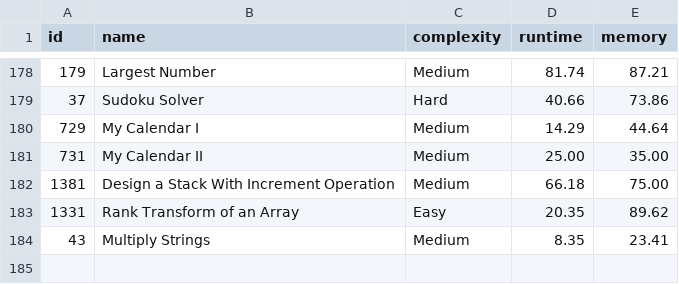
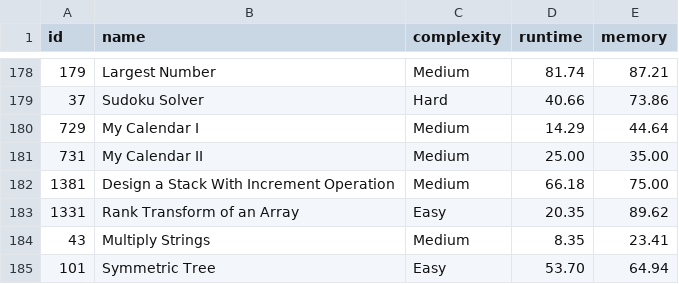
Before and after one commit to m-vadim/leet-code-playground, a CSV file: readme-data.csv, drawn as a sheet; only a part is shown, gaps mark what is left out.

Commit message:
101. Symmetric Tree

```diff
--- a/readme-data.csv
+++ b/readme-data.csv
@@ -184 +184,2 @@ id, name, complexity, runtime, memory
 43, "Multiply Strings", Medium, 8.35, 23.41
+101, "Symmetric Tree", Easy, 53.70, 64.94
```
Also changed, not shown: 4 other files.
